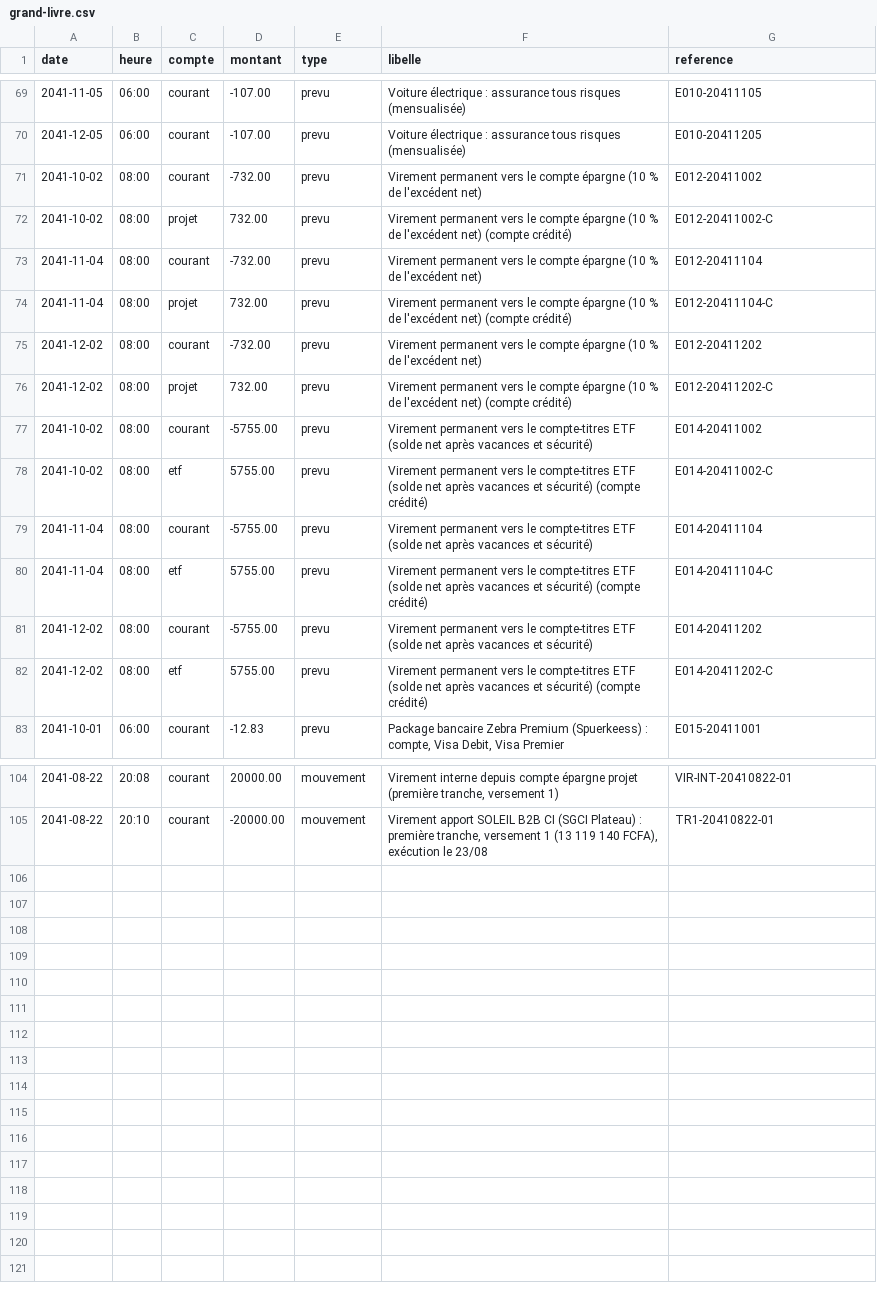
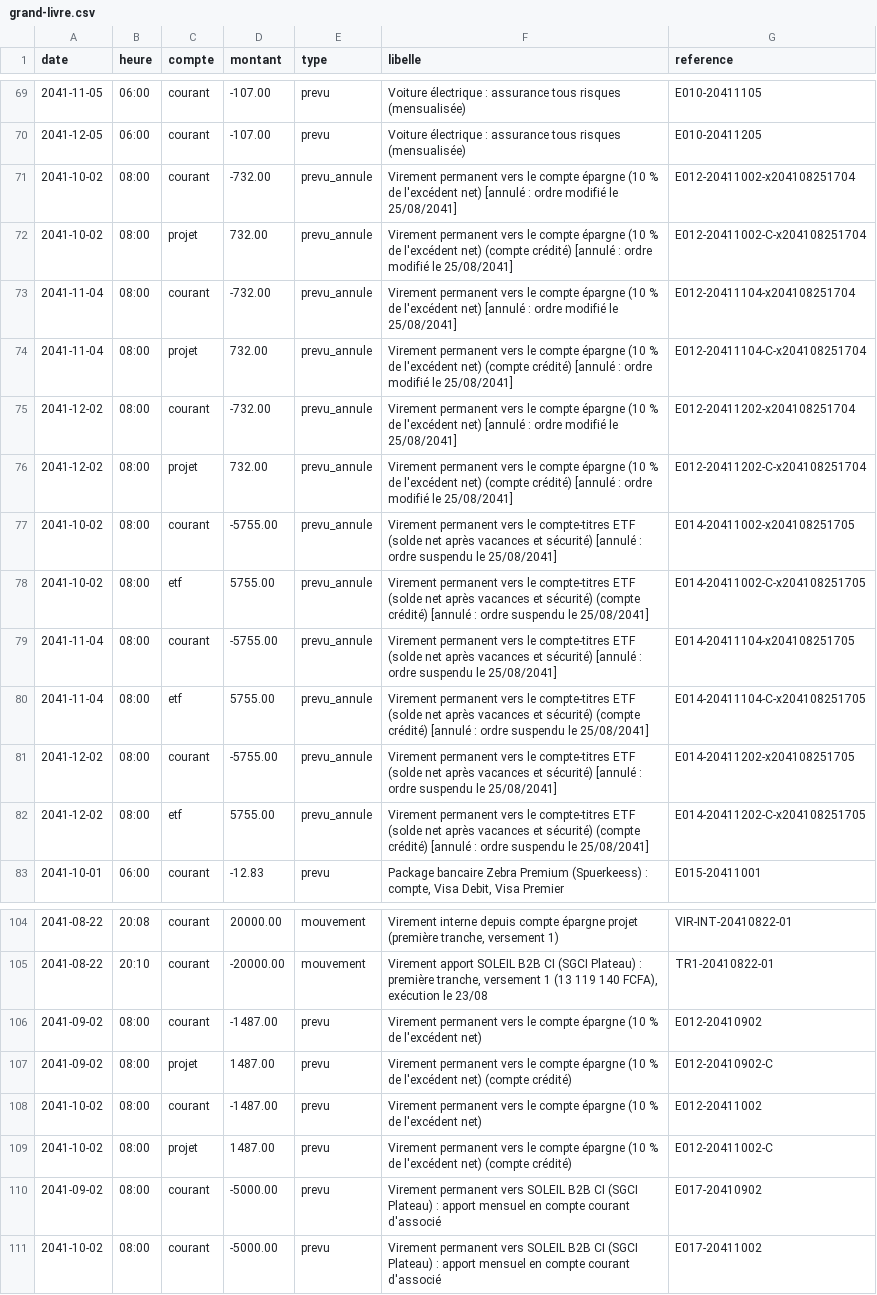
Before and after one commit to ossimiossimiwilliam10-cyber/simulation-william, a CSV file: etat/grand-livre.csv, drawn as a sheet; only a part is shown, gaps mark what is left out; the diff covers the shown part only.

```diff
--- a/etat/grand-livre.csv
+++ b/etat/grand-livre.csv
@@ -70,14 +70,14 @@ date;heure;compte;montant;type;libelle;reference
 2041-12-05;06:00;courant;-107.00;prevu;Voiture électrique : assurance tous risques (mensualisée);E010-20411205
-2041-10-02;08:00;courant;-732.00;prevu;Virement permanent vers le compte épargne (10 % de l'excédent net);E012-20411002
-2041-10-02;08:00;projet;732.00;prevu;Virement permanent vers le compte épargne (10 % de l'excédent net) (compte crédité);E012-20411002-C
-2041-11-04;08:00;courant;-732.00;prevu;Virement permanent vers le compte épargne (10 % de l'excédent net);E012-20411104
-2041-11-04;08:00;projet;732.00;prevu;Virement permanent vers le compte épargne (10 % de l'excédent net) (compte crédité);E012-20411104-C
-2041-12-02;08:00;courant;-732.00;prevu;Virement permanent vers le compte épargne (10 % de l'excédent net);E012-20411202
-2041-12-02;08:00;projet;732.00;prevu;Virement permanent vers le compte épargne (10 % de l'excédent net) (compte crédité);E012-20411202-C
-2041-10-02;08:00;courant;-5755.00;prevu;Virement permanent vers le compte-titres ETF (solde net après vacances et sécurité);E014-20411002
-2041-10-02;08:00;etf;5755.00;prevu;Virement permanent vers le compte-titres ETF (solde net après vacances et sécurité) (compte crédité);E014-20411002-C
-2041-11-04;08:00;courant;-5755.00;prevu;Virement permanent vers le compte-titres ETF (solde net après vacances et sécurité);E014-20411104
-2041-11-04;08:00;etf;5755.00;prevu;Virement permanent vers le compte-titres ETF (solde net après vacances et sécurité) (compte crédité);E014-20411104-C
-2041-12-02;08:00;courant;-5755.00;prevu;Virement permanent vers le compte-titres ETF (solde net après vacances et sécurité);E014-20411202
-2041-12-02;08:00;etf;5755.00;prevu;Virement permanent vers le compte-titres ETF (solde net après vacances et sécurité) (compte crédité);E014-20411202-C
+2041-10-02;08:00;courant;-732.00;prevu_annule;Virement permanent vers le compte épargne (10 % de l'excédent net) [annulé : ordre modifié le 25/08/2041];E012-20411002-x204108251704
+2041-10-02;08:00;projet;732.00;prevu_annule;Virement permanent vers le compte épargne (10 % de l'excédent net) (compte crédité) [annulé : ordre modifié le 25/08/2041];E012-20411002-C-x204108251704
+2041-11-04;08:00;courant;-732.00;prevu_annule;Virement permanent vers le compte épargne (10 % de l'excédent net) [annulé : ordre modifié le 25/08/2041];E012-20411104-x204108251704
+2041-11-04;08:00;projet;732.00;prevu_annule;Virement permanent vers le compte épargne (10 % de l'excédent net) (compte crédité) [annulé : ordre modifié le 25/08/2041];E012-20411104-C-x204108251704
+2041-12-02;08:00;courant;-732.00;prevu_annule;Virement permanent vers le compte épargne (10 % de l'excédent net) [annulé : ordre modifié le 25/08/2041];E012-20411202-x204108251704
+2041-12-02;08:00;projet;732.00;prevu_annule;Virement permanent vers le compte épargne (10 % de l'excédent net) (compte crédité) [annulé : ordre modifié le 25/08/2041];E012-20411202-C-x204108251704
+2041-10-02;08:00;courant;-5755.00;prevu_annule;Virement permanent vers le compte-titres ETF (solde net après vacances et sécurité) [annulé : ordre suspendu le 25/08/2041];E014-20411002-x204108251705
+2041-10-02;08:00;etf;5755.00;prevu_annule;Virement permanent vers le compte-titres ETF (solde net après vacances et sécurité) (compte crédité) [annulé : ordre suspendu le 25/08/2041];E014-20411002-C-x204108251705
+2041-11-04;08:00;courant;-5755.00;prevu_annule;Virement permanent vers le compte-titres ETF (solde net après vacances et sécurité) [annulé : ordre suspendu le 25/08/2041];E014-20411104-x204108251705
+2041-11-04;08:00;etf;5755.00;prevu_annule;Virement permanent vers le compte-titres ETF (solde net après vacances et sécurité) (compte crédité) [annulé : ordre suspendu le 25/08/2041];E014-20411104-C-x204108251705
+2041-12-02;08:00;courant;-5755.00;prevu_annule;Virement permanent vers le compte-titres ETF (solde net après vacances et sécurité) [annulé : ordre suspendu le 25/08/2041];E014-20411202-x204108251705
+2041-12-02;08:00;etf;5755.00;prevu_annule;Virement permanent vers le compte-titres ETF (solde net après vacances et sécurité) (compte crédité) [annulé : ordre suspendu le 25/08/2041];E014-20411202-C-x204108251705
 2041-10-01;06:00;courant;-12.83;prevu;Package bancaire Zebra Premium (Spuerkeess) : compte, Visa Debit, Visa Premier;E015-20411001
@@ -105 +105,7 @@ date;heure;compte;montant;type;libelle;reference
 2041-08-22;20:10;courant;-20000.00;mouvement;Virement apport SOLEIL B2B CI (SGCI Plateau) : première tranche, versement 1 (13 119 140 FCFA), exécution le 23/08;TR1-20410822-01
+2041-09-02;08:00;courant;-1487.00;prevu;Virement permanent vers le compte épargne (10 % de l'excédent net);E012-20410902
+2041-09-02;08:00;projet;1487.00;prevu;Virement permanent vers le compte épargne (10 % de l'excédent net) (compte crédité);E012-20410902-C
+2041-10-02;08:00;courant;-1487.00;prevu;Virement permanent vers le compte épargne (10 % de l'excédent net);E012-20411002
+2041-10-02;08:00;projet;1487.00;prevu;Virement permanent vers le compte épargne (10 % de l'excédent net) (compte crédité);E012-20411002-C
+2041-09-02;08:00;courant;-5000.00;prevu;Virement permanent vers SOLEIL B2B CI (SGCI Plateau) : apport mensuel en compte courant d'associé;E017-20410902
+2041-10-02;08:00;courant;-5000.00;prevu;Virement permanent vers SOLEIL B2B CI (SGCI Plateau) : apport mensuel en compte courant d'associé;E017-20411002
```
Also changed, not shown: 12 edited cells elsewhere in this file, etat/echeancier.csv, etat/societe-engagements.csv, 12 other files.
